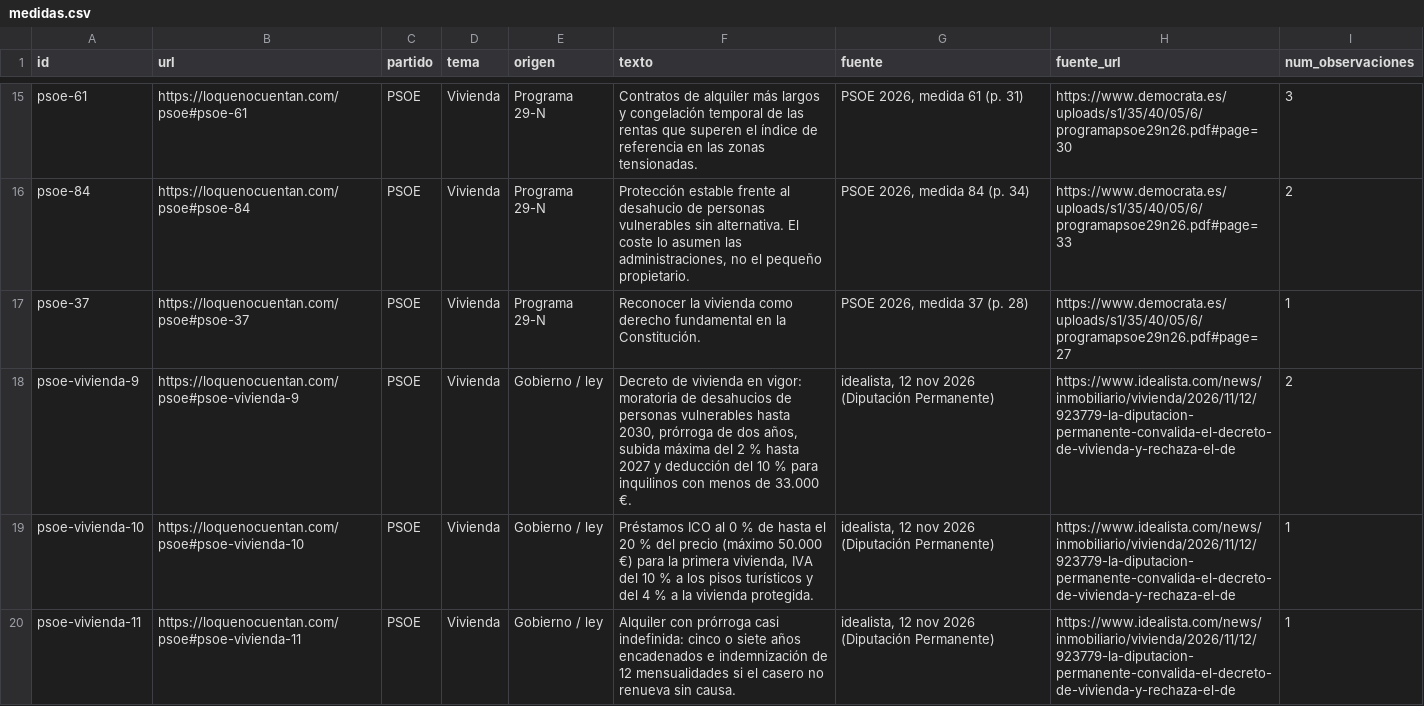
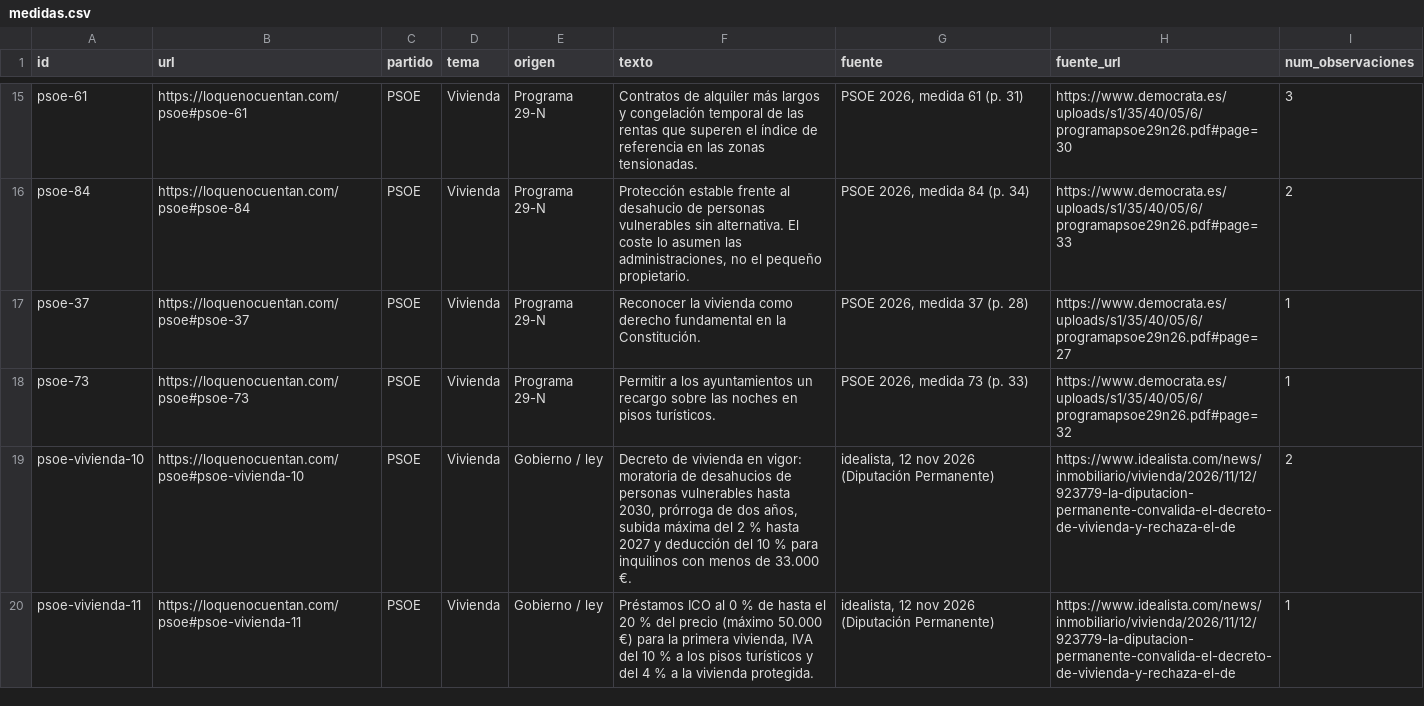
Before and after one commit to lernys/loquenocuentan, a CSV file: datos/medidas.csv, drawn as a sheet; only a part is shown, gaps mark what is left out; the diff covers the shown part only.

```diff
--- a/datos/medidas.csv
+++ b/datos/medidas.csv
@@ -17,4 +17,4 @@
 "psoe-37","https://loquenocuentan.com/psoe#psoe-37","PSOE","Vivienda","Programa 29-N","Reconocer la vivienda como derecho fundamental en la Constitución.","PSOE 2026, medida 37 (p. 28)","https://www.democrata.es/uploads/s1/35/40/05/6/programapsoe29n26.pdf#page=27","1"
-"psoe-vivienda-9","https://loquenocuentan.com/psoe#psoe-vivienda-9","PSOE","Vivienda","Gobierno / ley","Decreto de vivienda en vigor: moratoria de desahucios de personas vulnerables hasta 2030, prórroga de dos años, subida máxima del 2 % hasta 2027 y deducción del 10 % para inquilinos con menos de 33.000 €.","idealista, 12 nov 2026 (Diputación Permanente)","https://www.idealista.com/news/inmobiliario/vivienda/2026/11/12/923779-la-diputacion-permanente-convalida-el-decreto-de-vivienda-y-rechaza-el-de","2"
-"psoe-vivienda-10","https://loquenocuentan.com/psoe#psoe-vivienda-10","PSOE","Vivienda","Gobierno / ley","Préstamos ICO al 0 % de hasta el 20 % del precio (máximo 50.000 €) para la primera vivienda, IVA del 10 % a los pisos turísticos y del 4 % a la vivienda protegida.","idealista, 12 nov 2026 (Diputación Permanente)","https://www.idealista.com/news/inmobiliario/vivienda/2026/11/12/923779-la-diputacion-permanente-convalida-el-decreto-de-vivienda-y-rechaza-el-de","1"
-"psoe-vivienda-11","https://loquenocuentan.com/psoe#psoe-vivienda-11","PSOE","Vivienda","Gobierno / ley","Alquiler con prórroga casi indefinida: cinco o siete años encadenados e indemnización de 12 mensualidades si el casero no renueva sin causa.","idealista, 12 nov 2026 (Diputación Permanente)","https://www.idealista.com/news/inmobiliario/vivienda/2026/11/12/923779-la-diputacion-permanente-convalida-el-decreto-de-vivienda-y-rechaza-el-de","1"
+"psoe-73","https://loquenocuentan.com/psoe#psoe-73","PSOE","Vivienda","Programa 29-N","Permitir a los ayuntamientos un recargo sobre las noches en pisos turísticos.","PSOE 2026, medida 73 (p. 33)","https://www.democrata.es/uploads/s1/35/40/05/6/programapsoe29n26.pdf#page=32","1"
+"psoe-vivienda-10","https://loquenocuentan.com/psoe#psoe-vivienda-10","PSOE","Vivienda","Gobierno / ley","Decreto de vivienda en vigor: moratoria de desahucios de personas vulnerables hasta 2030, prórroga de dos años, subida máxima del 2 % hasta 2027 y deducción del 10 % para inquilinos con menos de 33.000 €.","idealista, 12 nov 2026 (Diputación Permanente)","https://www.idealista.com/news/inmobiliario/vivienda/2026/11/12/923779-la-diputacion-permanente-convalida-el-decreto-de-vivienda-y-rechaza-el-de","2"
+"psoe-vivienda-11","https://loquenocuentan.com/psoe#psoe-vivienda-11","PSOE","Vivienda","Gobierno / ley","Préstamos ICO al 0 % de hasta el 20 % del precio (máximo 50.000 €) para la primera vivienda, IVA del 10 % a los pisos turísticos y del 4 % a la vivienda protegida.","idealista, 12 nov 2026 (Diputación Permanente)","https://www.idealista.com/news/inmobiliario/vivienda/2026/11/12/923779-la-diputacion-permanente-convalida-el-decreto-de-vivienda-y-rechaza-el-de","1"
```
Also changed, not shown: 9 added rows and 11 edited cells elsewhere in this file, datos/observaciones.csv, 20 other files.
